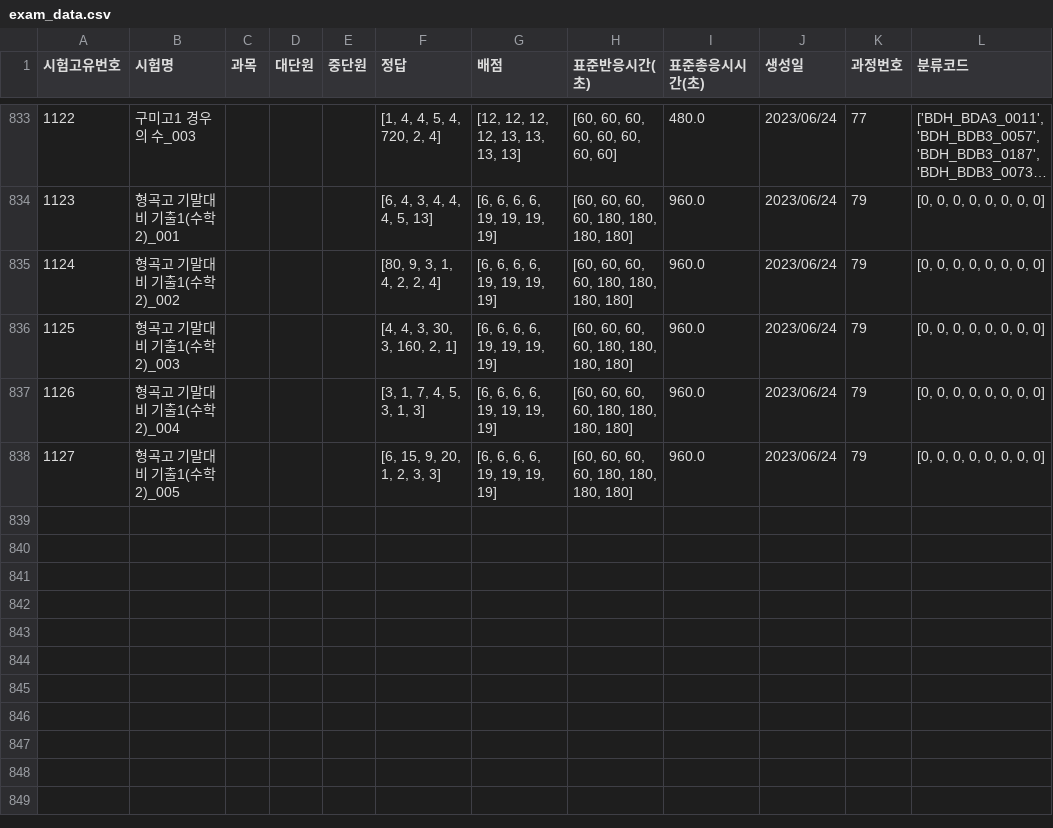
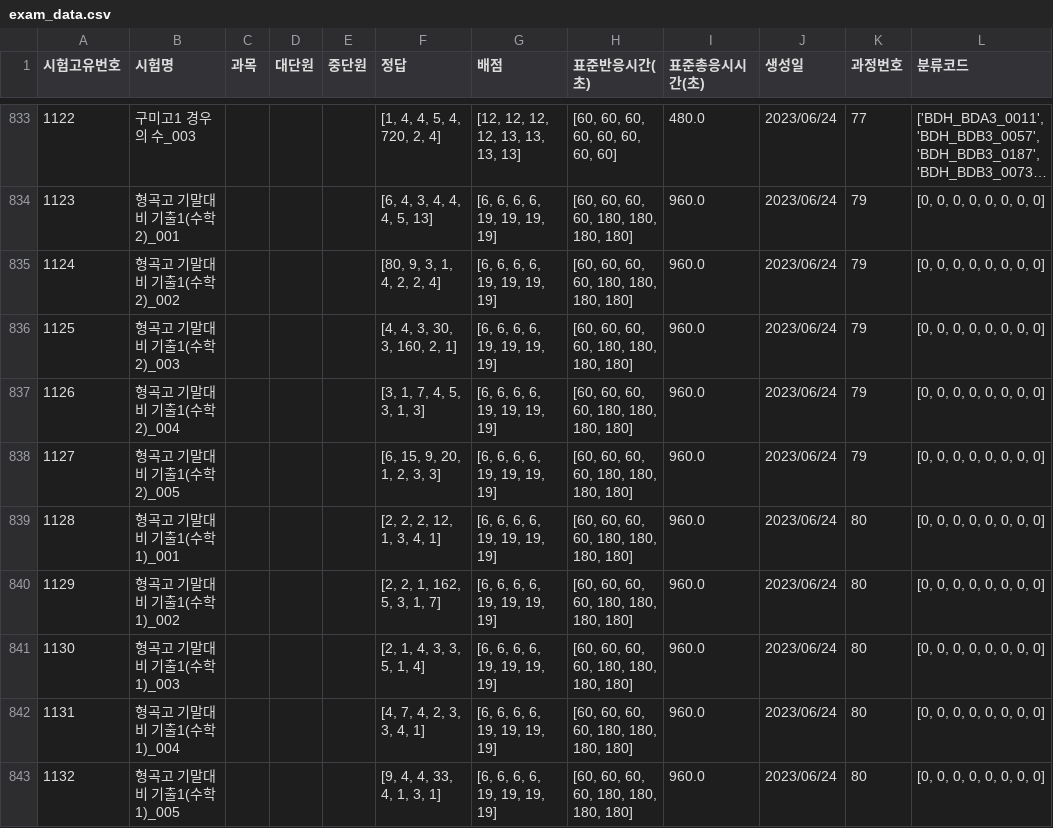
Before and after one commit to JulimPark/streamlit_second, a CSV file: exam_data.csv, drawn as a sheet; only a part is shown, gaps mark what is left out; long unchanged cells end in …; the diff names each change by its address in the sheet, - before the commit and + after, or states it on an @@ line.

Commit message:
2023-6-24 15:37:43

```diff
--- a/exam_data.csv
+++ b/exam_data.csv
+row 839: 1128 | 형곡고 기말대비 기출1(수학1)_001 |  |  |  | [2, 2, 2, 12, 1, 3, 4, 1] | [6, 6, 6, 6, 19, 19, 19, 19] | [60, 60, 60, 60, 180, 180, 180, 180] | 960.0 | 2023/06/24 | 80 | [0, 0, 0, 0, 0, 0, 0, 0]
+row 840: 1129 | 형곡고 기말대비 기출1(수학1)_002 |  |  |  | [2, 2, 1, 162, 5, 3, 1, 7] | [6, 6, 6, 6, 19, 19, 19, 19] | [60, 60, 60, 60, 180, 180, 180, 180] | 960.0 | 2023/06/24 | 80 | [0, 0, 0, 0, 0, 0, 0, 0]
+row 841: 1130 | 형곡고 기말대비 기출1(수학1)_003 |  |  |  | [2, 1, 4, 3, 3, 5, 1, 4] | [6, 6, 6, 6, 19, 19, 19, 19] | [60, 60, 60, 60, 180, 180, 180, 180] | 960.0 | 2023/06/24 | 80 | [0, 0, 0, 0, 0, 0, 0, 0]
+row 842: 1131 | 형곡고 기말대비 기출1(수학1)_004 |  |  |  | [4, 7, 4, 2, 3, 3, 4, 1] | [6, 6, 6, 6, 19, 19, 19, 19] | [60, 60, 60, 60, 180, 180, 180, 180] | 960.0 | 2023/06/24 | 80 | [0, 0, 0, 0, 0, 0, 0, 0]
+row 843: 1132 | 형곡고 기말대비 기출1(수학1)_005 |  |  |  | [9, 4, 4, 33, 4, 1, 3, 1] | [6, 6, 6, 6, 19, 19, 19, 19] | [60, 60, 60, 60, 180, 180, 180, 180] | 960.0 | 2023/06/24 | 80 | [0, 0, 0, 0, 0, 0, 0, 0]
```
